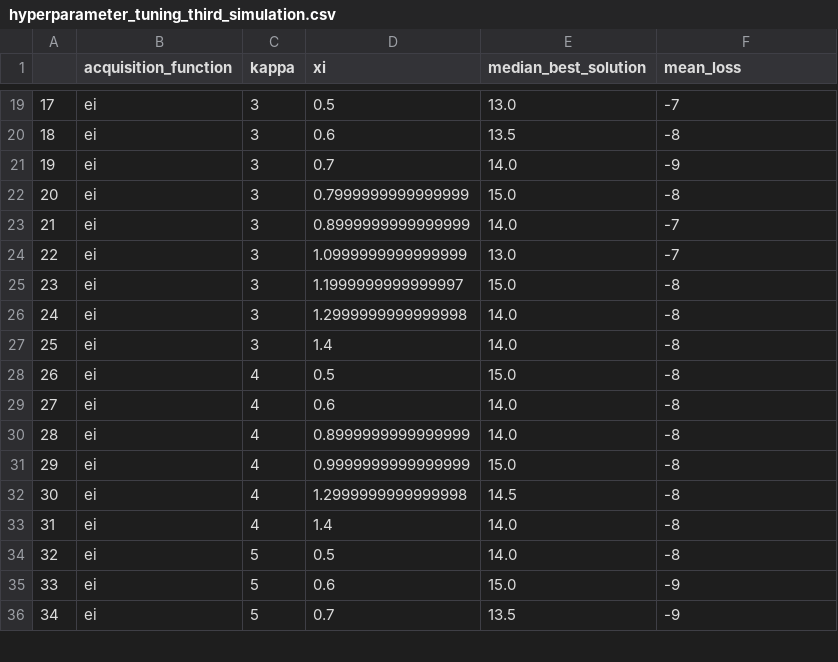
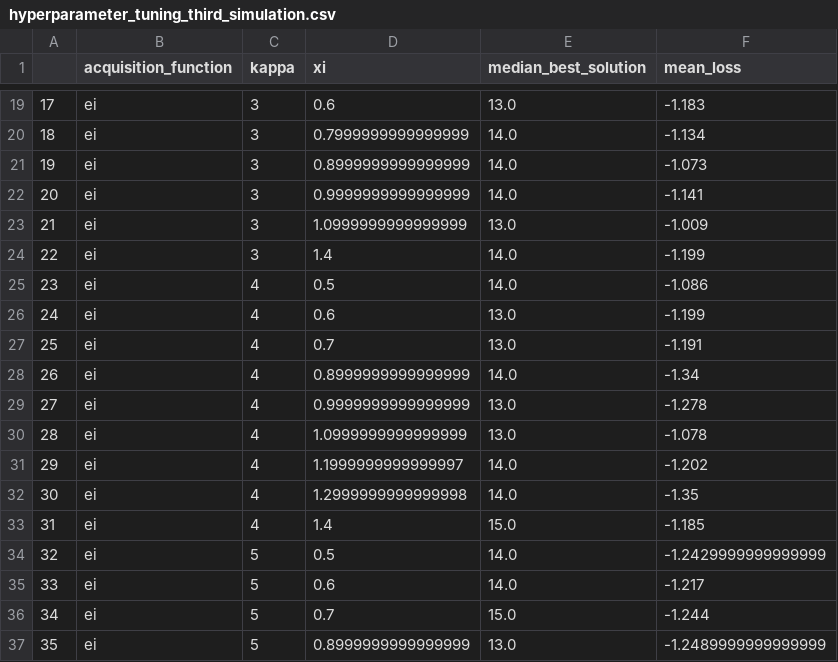
Before and after one commit to samuelstroschein/bachelor-thesis, a CSV file: src/hyperparameter_tuning_third_simulation.csv, drawn as a sheet; only a part is shown, gaps mark what is left out; removed rows and columns are numbered as before the commit, all else as after; the diff covers the shown part only; the diff names each change by its address in the sheet, - before the commit and + after, or states it on an @@ line.

```diff
--- a/src/hyperparameter_tuning_third_simulation.csv
+++ b/src/hyperparameter_tuning_third_simulation.csv
@@ column A renumbered between rows 5 and 38 @@
-D19 (xi): 0.5
+D19 (xi): 0.6
-F19 (mean_loss): -7
+F19 (mean_loss): -1.183
-row 20: 18 | ei | 3 | 0.6 | 13.5 | -8
-D20 (xi): 0.7
+D20 (xi): 0.7999999999999999
-F20 (mean_loss): -9
+F20 (mean_loss): -1.134
-row 22: 20 | ei | 3 | 0.7999999999999999 | 15.0 | -8
-F21 (mean_loss): -7
+F21 (mean_loss): -1.073
+row 22: 20 | ei | 3 | 0.9999999999999999 | 14.0 | -1.141
-F23 (mean_loss): -7
+F23 (mean_loss): -1.009
-row 25: 23 | ei | 3 | 1.1999999999999997 | 15.0 | -8
-row 26: 24 | ei | 3 | 1.2999999999999998 | 14.0 | -8
-F24 (mean_loss): -8
+F24 (mean_loss): -1.199
-E25 (median_best_solution): 15.0
+E25 (median_best_solution): 14.0
-F25 (mean_loss): -8
+F25 (mean_loss): -1.086
-E26 (median_best_solution): 14.0
+E26 (median_best_solution): 13.0
-F26 (mean_loss): -8
+F26 (mean_loss): -1.199
+row 27: 25 | ei | 4 | 0.7 | 13.0 | -1.191
-F28 (mean_loss): -8
+F28 (mean_loss): -1.34
-E29 (median_best_solution): 15.0
+E29 (median_best_solution): 13.0
-F29 (mean_loss): -8
+F29 (mean_loss): -1.278
+row 30: 28 | ei | 4 | 1.0999999999999999 | 13.0 | -1.078
+row 31: 29 | ei | 4 | 1.1999999999999997 | 14.0 | -1.202
-E32 (median_best_solution): 14.5
+E32 (median_best_solution): 14.0
-F32 (mean_loss): -8
+F32 (mean_loss): -1.35
-E33 (median_best_solution): 14.0
+E33 (median_best_solution): 15.0
-F33 (mean_loss): -8
+F33 (mean_loss): -1.185
-F34 (mean_loss): -8
+F34 (mean_loss): -1.2429999999999999
-E35 (median_best_solution): 15.0
+E35 (median_best_solution): 14.0
-F35 (mean_loss): -9
+F35 (mean_loss): -1.217
-E36 (median_best_solution): 13.5
+E36 (median_best_solution): 15.0
-F36 (mean_loss): -9
+F36 (mean_loss): -1.244
+row 37: 35 | ei | 5 | 0.8999999999999999 | 13.0 | -1.2489999999999999
```
Also changed, not shown: 2 added rows, 4 removed rows and 33 edited cells elsewhere in this file, 3 other files.
